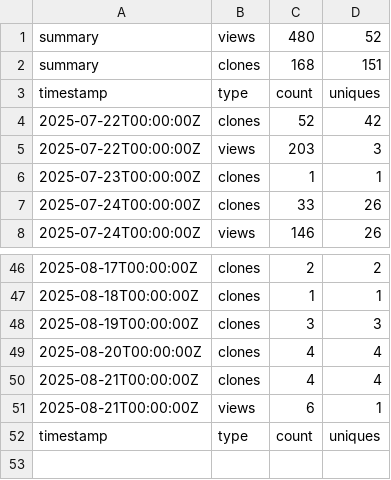
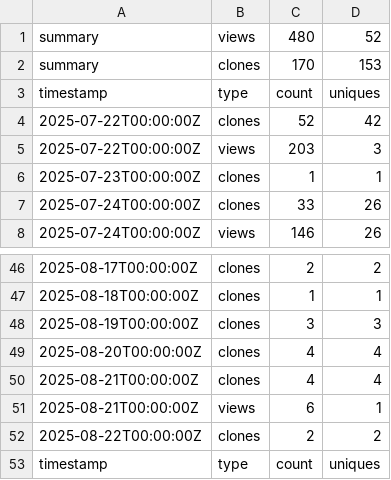
Before and after one commit to jodithea/Polygenic_score_workshop, a CSV file: traffic_log.csv, drawn as a sheet; only a part is shown, gaps mark what is left out.

```diff
--- a/traffic_log.csv
+++ b/traffic_log.csv
@@ -1,3 +1,3 @@
 summary,views,480,52
-summary,clones,168,151
+summary,clones,170,153
 timestamp,type,count,uniques
@@ -51,2 +51,3 @@ timestamp,type,count,uniques
 2025-08-21T00:00:00Z,views,6,1
+2025-08-22T00:00:00Z,clones,2,2
 timestamp,type,count,uniques
```
